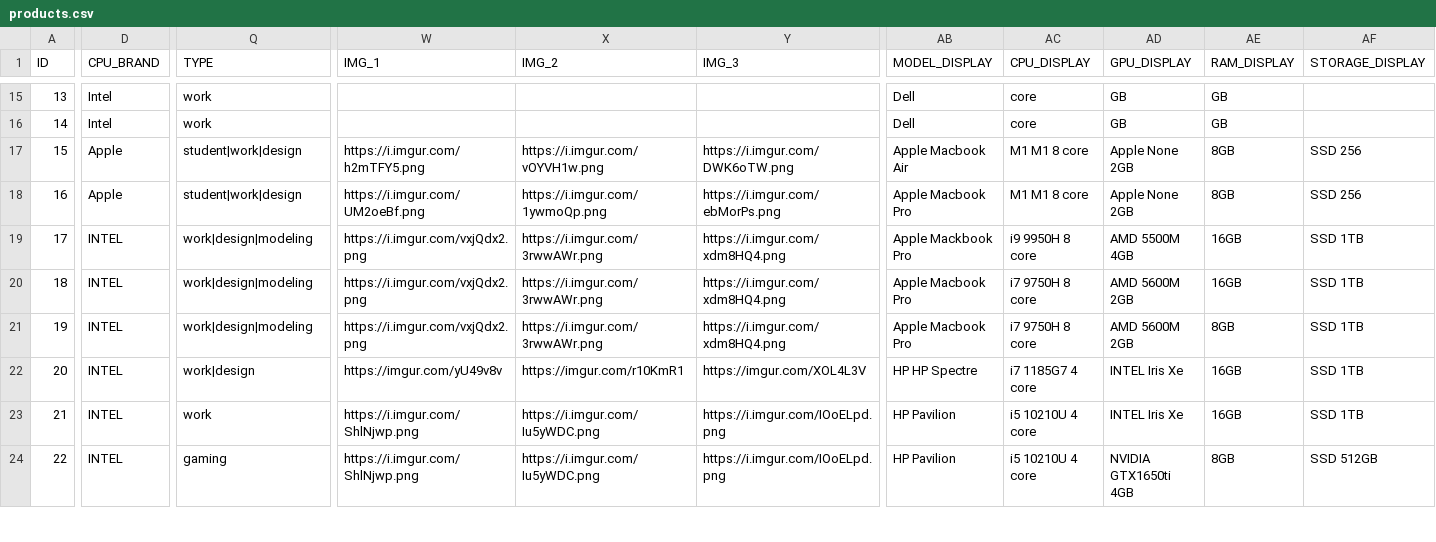
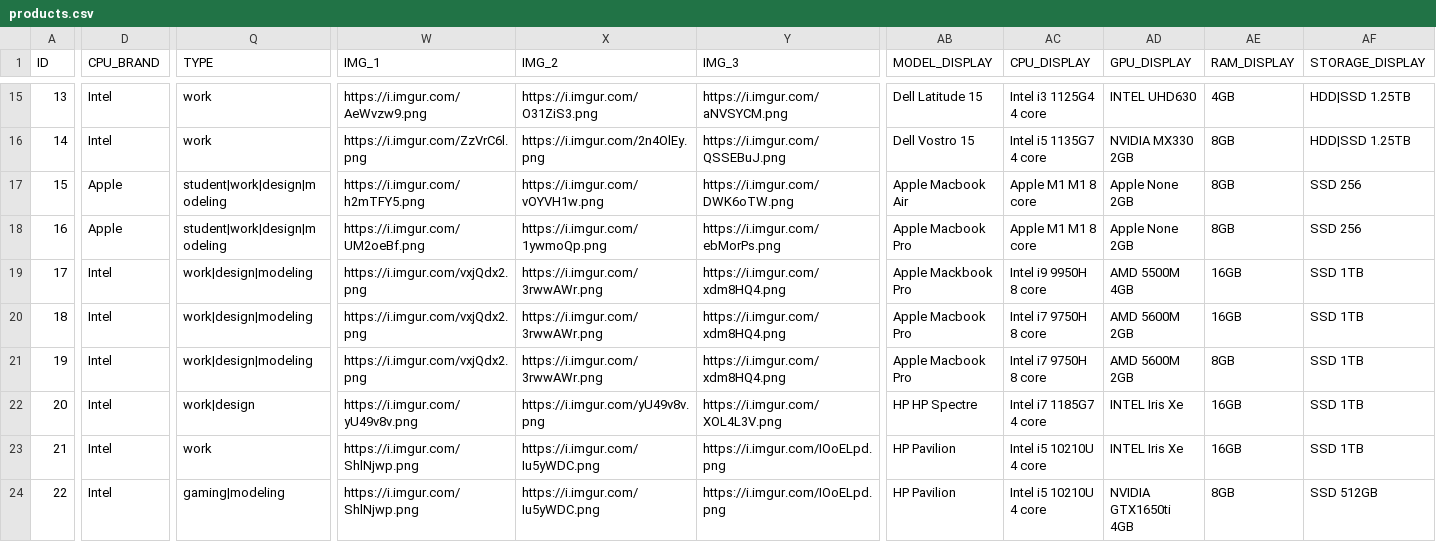
Before and after one commit to vedant-jumle/X86_64_CSHTN-04, a CSV file: tables/products.csv, drawn as a sheet; only a part is shown, gaps mark what is left out; the diff covers the shown part only; the diff names each change by its address in the sheet, - before the commit and + after, or states it on an @@ line.

```diff
--- a/tables/products.csv
+++ b/tables/products.csv
-W15 (IMG_1): (empty)
+W15 (IMG_1): https://i.imgur.com/AeWvzw9.png
-X15 (IMG_2): (empty)
+X15 (IMG_2): https://i.imgur.com/O31ZiS3.png
-Y15 (IMG_3): (empty)
+Y15 (IMG_3): https://i.imgur.com/aNVSYCM.png
-AB15 (MODEL_DISPLAY): Dell
+AB15 (MODEL_DISPLAY): Dell Latitude 15
-AC15 (CPU_DISPLAY): core
+AC15 (CPU_DISPLAY): Intel i3 1125G4 4 core
-AD15 (GPU_DISPLAY): GB
+AD15 (GPU_DISPLAY): INTEL UHD630
-AE15 (RAM_DISPLAY): GB
+AE15 (RAM_DISPLAY): 4GB
-AF15:AF16 (STORAGE_DISPLAY): (empty)
+AF15:AF16 (STORAGE_DISPLAY): HDD|SSD 1.25TB
-W16 (IMG_1): (empty)
+W16 (IMG_1): https://i.imgur.com/ZzVrC6l.png
-X16 (IMG_2): (empty)
+X16 (IMG_2): https://i.imgur.com/2n4OlEy.png
-Y16 (IMG_3): (empty)
+Y16 (IMG_3): https://i.imgur.com/QSSEBuJ.png
-AB16 (MODEL_DISPLAY): Dell
+AB16 (MODEL_DISPLAY): Dell Vostro 15
-AC16 (CPU_DISPLAY): core
+AC16 (CPU_DISPLAY): Intel i5 1135G7 4 core
-AD16 (GPU_DISPLAY): GB
+AD16 (GPU_DISPLAY): NVIDIA MX330 2GB
-AE16 (RAM_DISPLAY): GB
+AE16 (RAM_DISPLAY): 8GB
-Q17:Q18 (TYPE): student|work|design
+Q17:Q18 (TYPE): student|work|design|modeling
-AC17:AC18 (CPU_DISPLAY): M1 M1 8 core
+AC17:AC18 (CPU_DISPLAY): Apple M1 M1 8 core
-D19:D24 (CPU_BRAND): INTEL
+D19:D24 (CPU_BRAND): Intel
-AC19 (CPU_DISPLAY): i9 9950H 8 core
+AC19 (CPU_DISPLAY): Intel i9 9950H 8 core
-AC20:AC21 (CPU_DISPLAY): i7 9750H 8 core
+AC20:AC21 (CPU_DISPLAY): Intel i7 9750H 8 core
-W22 (IMG_1): https://imgur.com/yU49v8v
+W22 (IMG_1): https://i.imgur.com/yU49v8v.png
-X22 (IMG_2): https://imgur.com/r10KmR1
+X22 (IMG_2): https://i.imgur.com/yU49v8v.png
-Y22 (IMG_3): https://imgur.com/XOL4L3V
+Y22 (IMG_3): https://i.imgur.com/XOL4L3V.png
-AC22 (CPU_DISPLAY): i7 1185G7 4 core
+AC22 (CPU_DISPLAY): Intel i7 1185G7 4 core
-AC23:AC24 (CPU_DISPLAY): i5 10210U 4 core
+AC23:AC24 (CPU_DISPLAY): Intel i5 10210U 4 core
-Q24 (TYPE): gaming
+Q24 (TYPE): gaming|modeling
```
Also changed, not shown: 88 edited cells elsewhere in this file, 6 other files.
